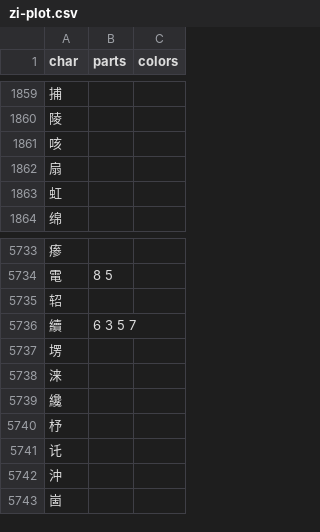
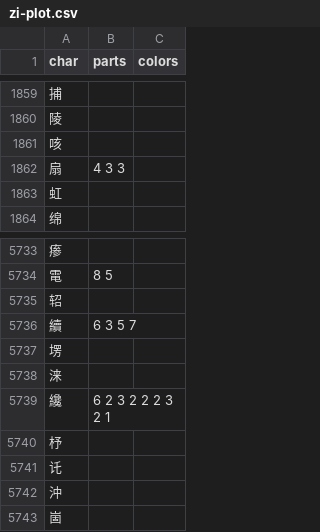
Before and after one commit to forfudan/yu, a CSV file: src/public/zi-plot.csv, drawn as a sheet; only a part is shown, gaps mark what is left out.

```diff
--- a/src/public/zi-plot.csv
+++ b/src/public/zi-plot.csv
@@ -1861,3 +1861,3 @@ char,parts,colors
 咳,,
-扇,,
+扇,4 3 3,
 虹,,
@@ -5738,3 +5738,3 @@ char,parts,colors
 涞,,
-纔,,
+纔,6 2 3 2 2 2 3 2 1,
 杼,,
```
Also changed, not shown: 2 other files.
